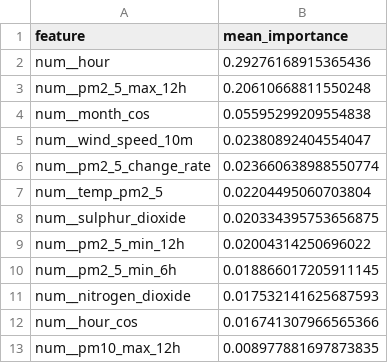
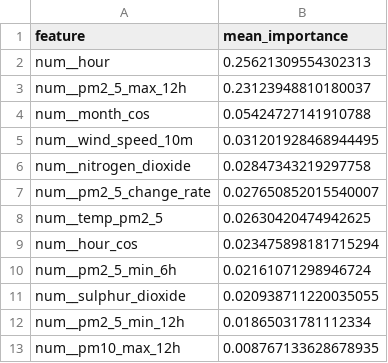
Before and after one commit to ByteCraftByLaiba/aqi-prediction-system, a CSV file: models/shap/pm2_5_tplus6h_shap.csv, drawn as a sheet.

```diff
--- a/models/shap/pm2_5_tplus6h_shap.csv
+++ b/models/shap/pm2_5_tplus6h_shap.csv
@@ -1,13 +1,13 @@
 feature,mean_importance
-num__hour,0.29276168915365436
-num__pm2_5_max_12h,0.20610668811550248
-num__month_cos,0.05595299209554838
-num__wind_speed_10m,0.02380892404554047
-num__pm2_5_change_rate,0.023660638988550774
-num__temp_pm2_5,0.02204495060703804
-num__sulphur_dioxide,0.020334395753656875
-num__pm2_5_min_12h,0.02004314250696022
-num__pm2_5_min_6h,0.018866017205911145
-num__nitrogen_dioxide,0.017532141625687593
-num__hour_cos,0.016741307966565366
-num__pm10_max_12h,0.008977881697873835
+num__hour,0.25621309554302313
+num__pm2_5_max_12h,0.23123948810180037
+num__month_cos,0.05424727141910788
+num__wind_speed_10m,0.031201928468944495
+num__nitrogen_dioxide,0.02847343219297758
+num__pm2_5_change_rate,0.027650852015540007
+num__temp_pm2_5,0.02630420474942625
+num__hour_cos,0.023475898181715294
+num__pm2_5_min_6h,0.02161071298946724
+num__sulphur_dioxide,0.020938711220035055
+num__pm2_5_min_12h,0.01865031781112334
+num__pm10_max_12h,0.008767133628678935
```
Also changed, not shown: models/shap/pm10_tplus3h_shap.csv, models/shap/pm10_tplus6h_shap.csv, 16 other files.
